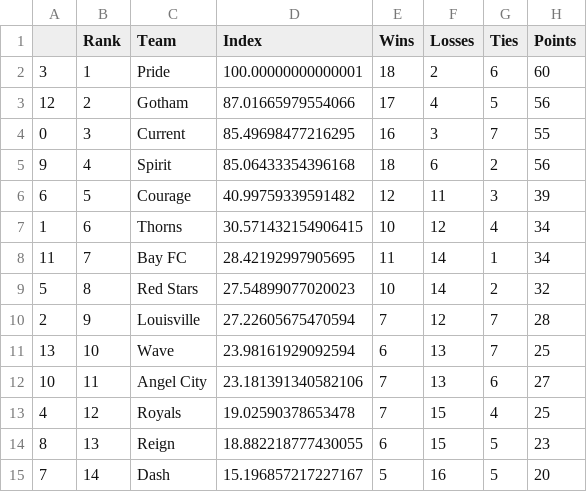
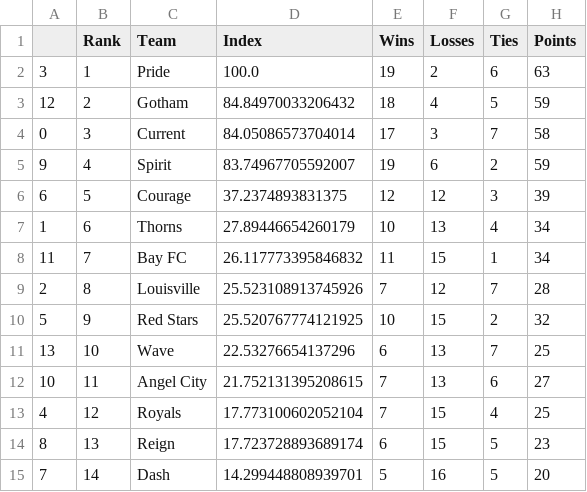
Before and after one commit to jmn5/powerRankCSVFiles, a CSV file: nwsl_power_rankings.csv, drawn as a sheet.

```diff
--- a/nwsl_power_rankings.csv
+++ b/nwsl_power_rankings.csv
@@ -1,15 +1,15 @@
 ,Rank,Team,Index,Wins,Losses,Ties,Points
-3,1,Pride,100.00000000000001,18,2,6,60
-12,2,Gotham,87.01665979554066,17,4,5,56
-0,3,Current,85.49698477216295,16,3,7,55
-9,4,Spirit,85.06433354396168,18,6,2,56
-6,5,Courage,40.99759339591482,12,11,3,39
-1,6,Thorns,30.571432154906415,10,12,4,34
-11,7,Bay FC,28.42192997905695,11,14,1,34
-5,8,Red Stars,27.54899077020023,10,14,2,32
-2,9,Louisville,27.22605675470594,7,12,7,28
-13,10,Wave,23.98161929092594,6,13,7,25
-10,11,Angel City,23.181391340582106,7,13,6,27
-4,12,Royals,19.02590378653478,7,15,4,25
-8,13,Reign,18.882218777430055,6,15,5,23
-7,14,Dash,15.196857217227167,5,16,5,20
+3,1,Pride,100.0,19,2,6,63
+12,2,Gotham,84.84970033206432,18,4,5,59
+0,3,Current,84.05086573704014,17,3,7,58
+9,4,Spirit,83.74967705592007,19,6,2,59
+6,5,Courage,37.2374893831375,12,12,3,39
+1,6,Thorns,27.89446654260179,10,13,4,34
+11,7,Bay FC,26.117773395846832,11,15,1,34
+2,8,Louisville,25.523108913745926,7,12,7,28
+5,9,Red Stars,25.520767774121925,10,15,2,32
+13,10,Wave,22.53276654137296,6,13,7,25
+10,11,Angel City,21.752131395208615,7,13,6,27
+4,12,Royals,17.773100602052104,7,15,4,25
+8,13,Reign,17.723728893689174,6,15,5,23
+7,14,Dash,14.299448808939701,5,16,5,20
```
Also changed, not shown: mls_power_rankings.csv, ncaad1_power_rankings.csv, 9 other files.
